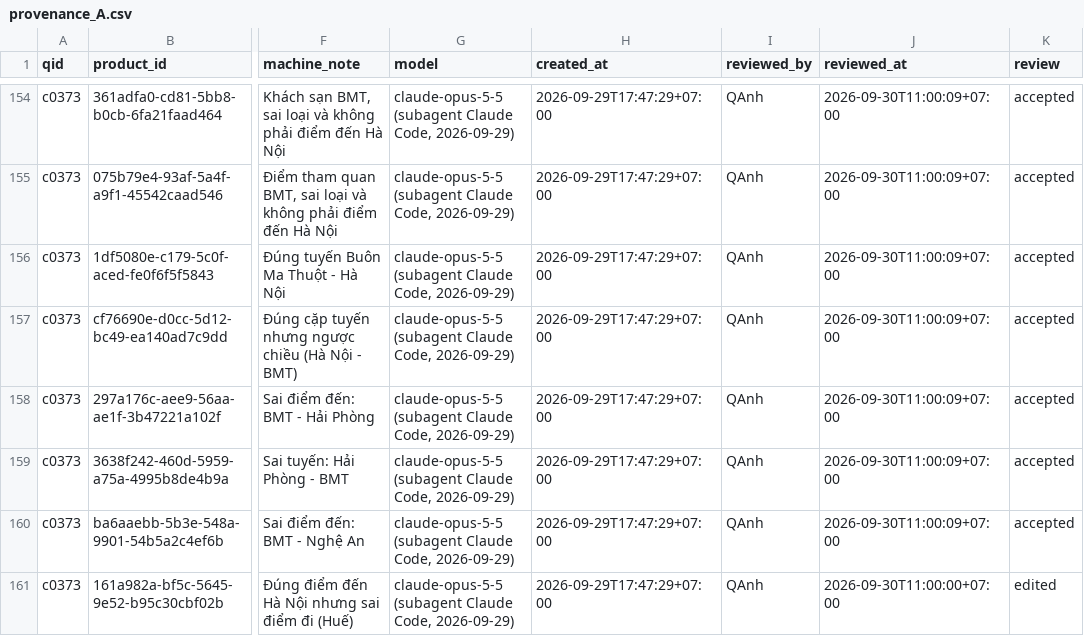
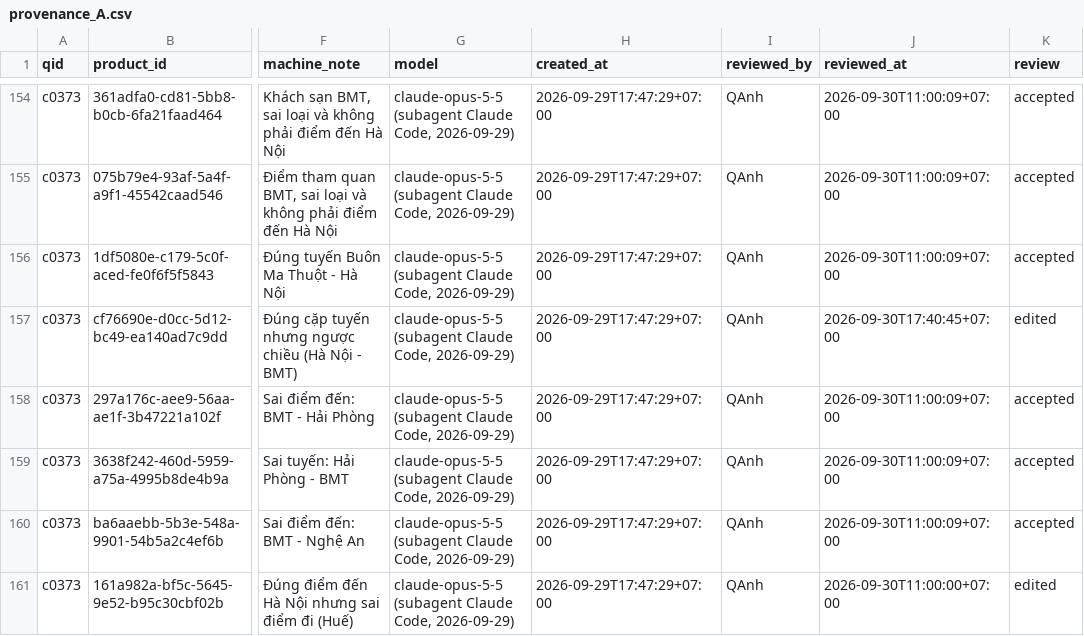
Before and after one commit to NguyenNhat4/Travel-Recommend-System, a CSV file: src/evaluation/search_bench/gold/labels/provenance_A.csv, drawn as a sheet; only a part is shown, gaps mark what is left out; the diff names each change by its address in the sheet, - before the commit and + after, or states it on an @@ line.

```diff
--- a/src/evaluation/search_bench/gold/labels/provenance_A.csv
+++ b/src/evaluation/search_bench/gold/labels/provenance_A.csv
-J157 (reviewed_at): 2026-09-30T11:00:09+07:00
+J157 (reviewed_at): 2026-09-30T17:40:45+07:00
-K157 (review): accepted
+K157 (review): edited
```
Also changed, not shown: src/evaluation/search_bench/gold/labels/labels_A.csv, src/evaluation/search_bench/gold/labels/labels_B.csv, 7 other files.
